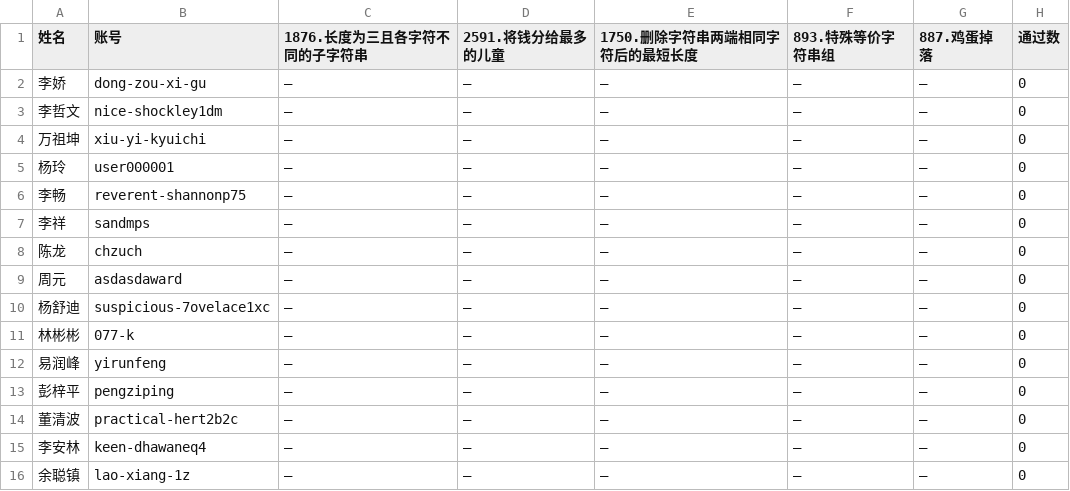
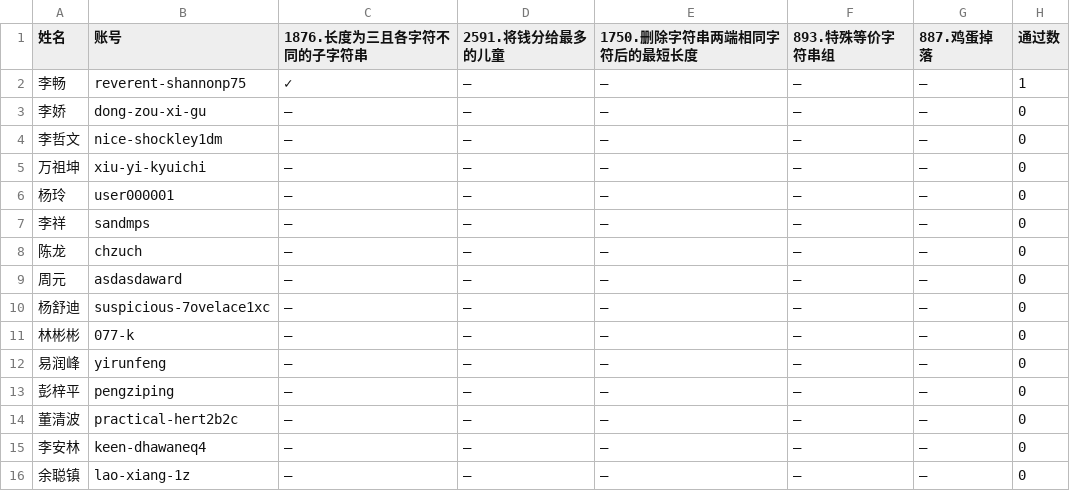
Before and after one commit to chilltycho/leetcode-exam, a CSV file: reports/2026-08-18_成绩.csv, drawn as a sheet; removed rows and columns are numbered as before the commit, all else as after; the diff names each change by its address in the sheet, - before the commit and + after, or states it on an @@ line.

```diff
--- a/reports/2026-08-18_成绩.csv
+++ b/reports/2026-08-18_成绩.csv
+row 2: 李畅 | reverent-shannonp75 | ✓ | — | — | — | — | 1
-row 6: 李畅 | reverent-shannonp75 | — | — | — | — | — | 0
```
Also changed, not shown: 3 other files.
